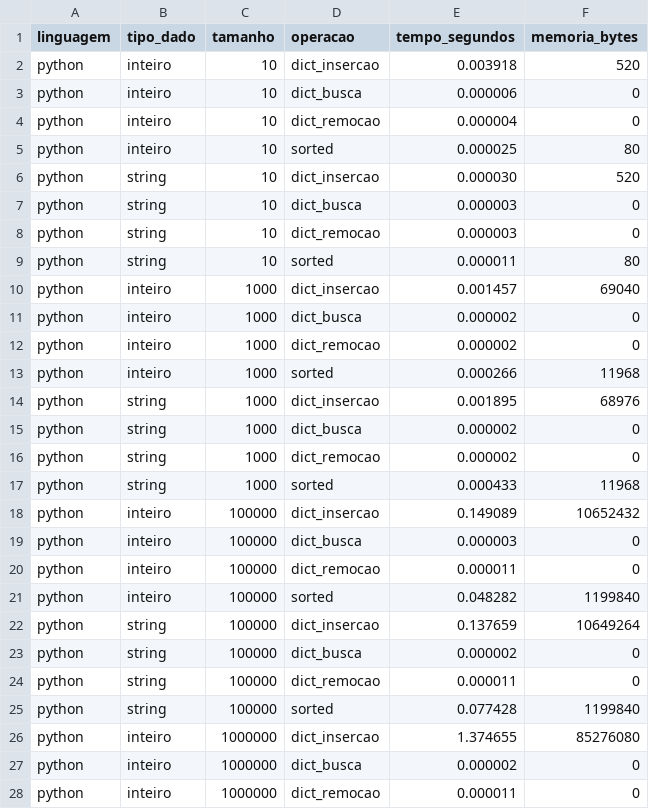
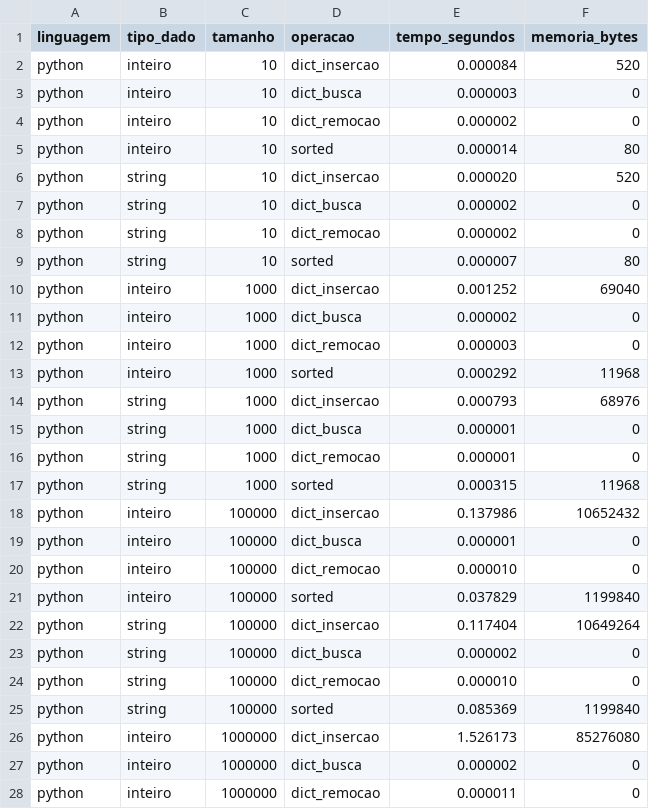
Before and after one commit to Bensadon/PyC-Compare, a CSV file: results/resultados_python_v2.csv, drawn as a sheet; only a part is shown; the diff covers the shown part only.

```diff
--- a/results/resultados_python_v2.csv
+++ b/results/resultados_python_v2.csv
@@ -1,27 +1,27 @@
 linguagem,tipo_dado,tamanho,operacao,tempo_segundos,memoria_bytes
-python,inteiro,10,dict_insercao,0.003918,520
-python,inteiro,10,dict_busca,0.000006,0
-python,inteiro,10,dict_remocao,0.000004,0
-python,inteiro,10,sorted,0.000025,80
-python,string,10,dict_insercao,0.000030,520
-python,string,10,dict_busca,0.000003,0
-python,string,10,dict_remocao,0.000003,0
-python,string,10,sorted,0.000011,80
-python,inteiro,1000,dict_insercao,0.001457,69040
+python,inteiro,10,dict_insercao,0.000084,520
+python,inteiro,10,dict_busca,0.000003,0
+python,inteiro,10,dict_remocao,0.000002,0
+python,inteiro,10,sorted,0.000014,80
+python,string,10,dict_insercao,0.000020,520
+python,string,10,dict_busca,0.000002,0
+python,string,10,dict_remocao,0.000002,0
+python,string,10,sorted,0.000007,80
+python,inteiro,1000,dict_insercao,0.001252,69040
 python,inteiro,1000,dict_busca,0.000002,0
-python,inteiro,1000,dict_remocao,0.000002,0
-python,inteiro,1000,sorted,0.000266,11968
-python,string,1000,dict_insercao,0.001895,68976
-python,string,1000,dict_busca,0.000002,0
-python,string,1000,dict_remocao,0.000002,0
-python,string,1000,sorted,0.000433,11968
-python,inteiro,100000,dict_insercao,0.149089,10652432
-python,inteiro,100000,dict_busca,0.000003,0
-python,inteiro,100000,dict_remocao,0.000011,0
-python,inteiro,100000,sorted,0.048282,1199840
-python,string,100000,dict_insercao,0.137659,10649264
+python,inteiro,1000,dict_remocao,0.000003,0
+python,inteiro,1000,sorted,0.000292,11968
+python,string,1000,dict_insercao,0.000793,68976
+python,string,1000,dict_busca,0.000001,0
+python,string,1000,dict_remocao,0.000001,0
+python,string,1000,sorted,0.000315,11968
+python,inteiro,100000,dict_insercao,0.137986,10652432
+python,inteiro,100000,dict_busca,0.000001,0
+python,inteiro,100000,dict_remocao,0.000010,0
+python,inteiro,100000,sorted,0.037829,1199840
+python,string,100000,dict_insercao,0.117404,10649264
 python,string,100000,dict_busca,0.000002,0
-python,string,100000,dict_remocao,0.000011,0
-python,string,100000,sorted,0.077428,1199840
-python,inteiro,1000000,dict_insercao,1.374655,85276080
+python,string,100000,dict_remocao,0.000010,0
+python,string,100000,sorted,0.085369,1199840
+python,inteiro,1000000,dict_insercao,1.526173,85276080
 python,inteiro,1000000,dict_busca,0.000002,0
```
Also changed, not shown: 5 edited cells elsewhere in this file, results/resultados_c.csv, 9 other files.
